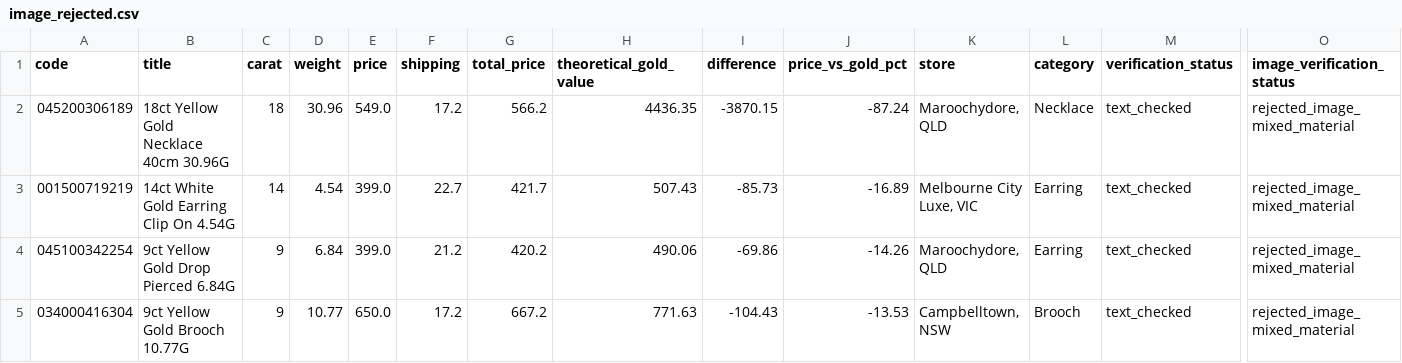
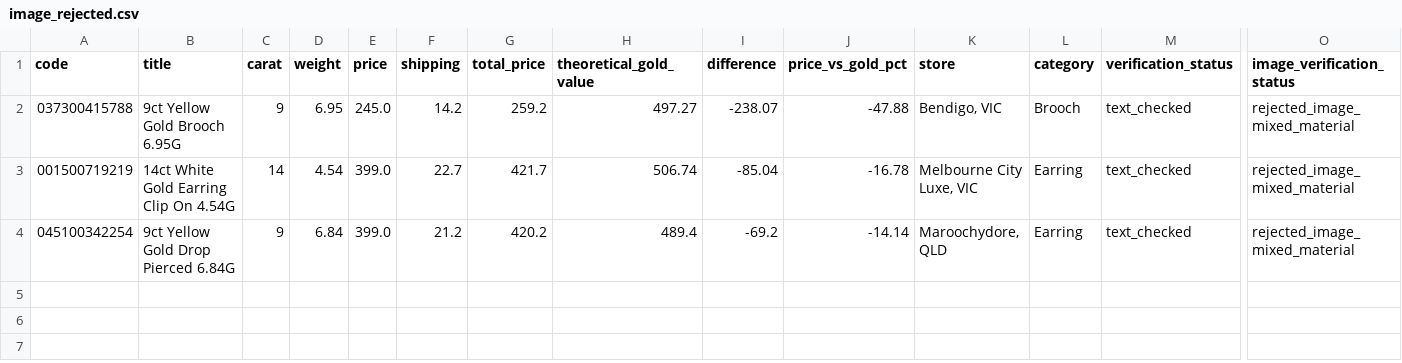
Before and after one commit to tycab03/gold-deal-finder, a CSV file: image_rejected.csv, drawn as a sheet; only a part is shown, gaps mark what is left out; removed rows and columns are numbered as before the commit, all else as after; rows hold the shown columns only; the diff names each change by its address in the sheet, - before the commit and + after, or states it on an @@ line.

```diff
--- a/image_rejected.csv
+++ b/image_rejected.csv
-row 2: 045200306189 | 18ct Yellow Gold Necklace 40cm 30.96G | 18 | 30.96 | 549.0 | 17.2 | 566.2 | 4436.35 | -3870.15 | -87.24 | Maroochydore, QLD | Necklace | text_checked | rejected_image_mixed_material
+row 2: 037300415788 | 9ct Yellow Gold Brooch 6.95G | 9 | 6.95 | 245.0 | 14.2 | 259.2 | 497.27 | -238.07 | -47.88 | Bendigo, VIC | Brooch | text_checked | rejected_image_mixed_material
-H3 (theoretical_gold_value): 507.43
+H3 (theoretical_gold_value): 506.74
-I3 (difference): -85.73
+I3 (difference): -85.04
-J3 (price_vs_gold_pct): -16.89
+J3 (price_vs_gold_pct): -16.78
-H4 (theoretical_gold_value): 490.06
+H4 (theoretical_gold_value): 489.4
-I4 (difference): -69.86
+I4 (difference): -69.2
-J4 (price_vs_gold_pct): -14.26
+J4 (price_vs_gold_pct): -14.14
-row 5: 034000416304 | 9ct Yellow Gold Brooch 10.77G | 9 | 10.77 | 650.0 | 17.2 | 667.2 | 771.63 | -104.43 | -13.53 | Campbelltown, NSW | Brooch | text_checked | rejected_image_mixed_material
```
Also changed, not shown: 1 other file.
